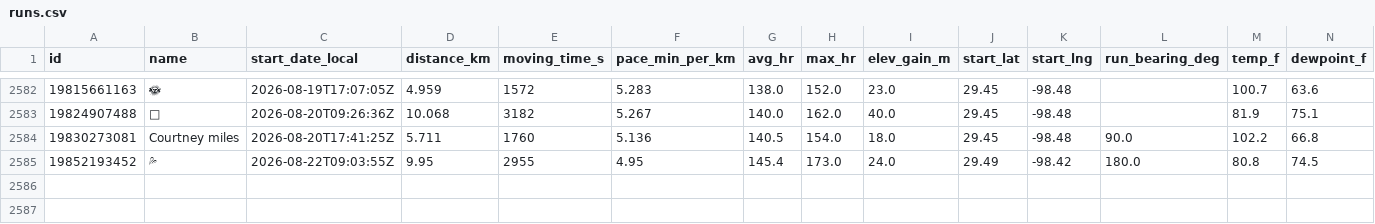
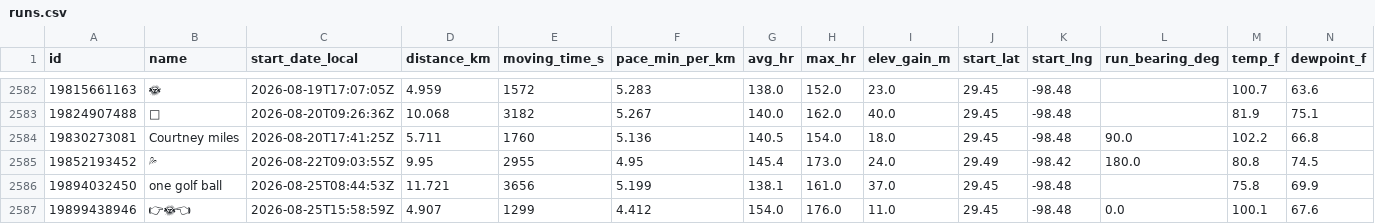
Before and after one commit to sunsetexplore/fitness-dashboard, a CSV file: runs.csv, drawn as a sheet; only a part is shown, gaps mark what is left out; rows hold the shown columns only; the diff names each change by its address in the sheet, - before the commit and + after, or states it on an @@ line.

```diff
--- a/runs.csv
+++ b/runs.csv
+row 2586: 19894032450 | one golf ball | 2026-08-25T08:44:53Z | 11.721 | 3656 | 5.199 | 138.1 | 161.0 | 37.0 | 29.45 | -98.48 |  | 75.8 | 69.9
+row 2587: 19899438946 | 👉🌞👈 | 2026-08-25T15:58:59Z | 4.907 | 1299 | 4.412 | 154.0 | 176.0 | 11.0 | 29.45 | -98.48 | 0.0 | 100.1 | 67.6
```
Also changed, not shown: 1 other file.
